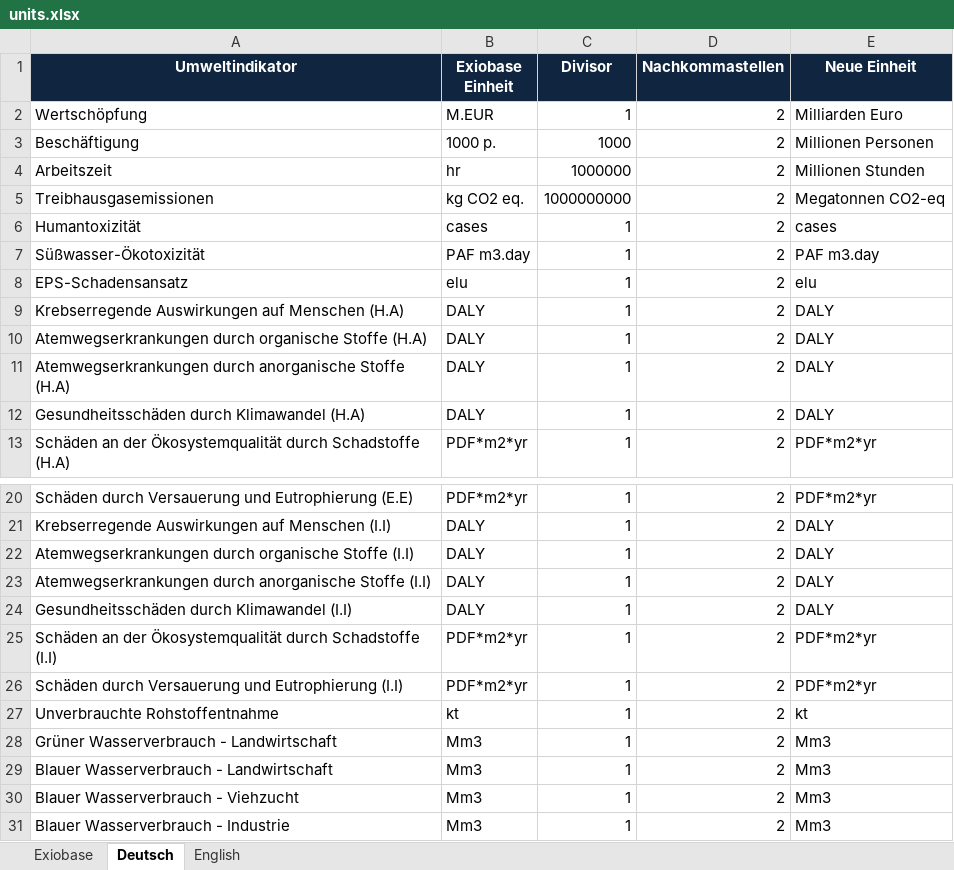
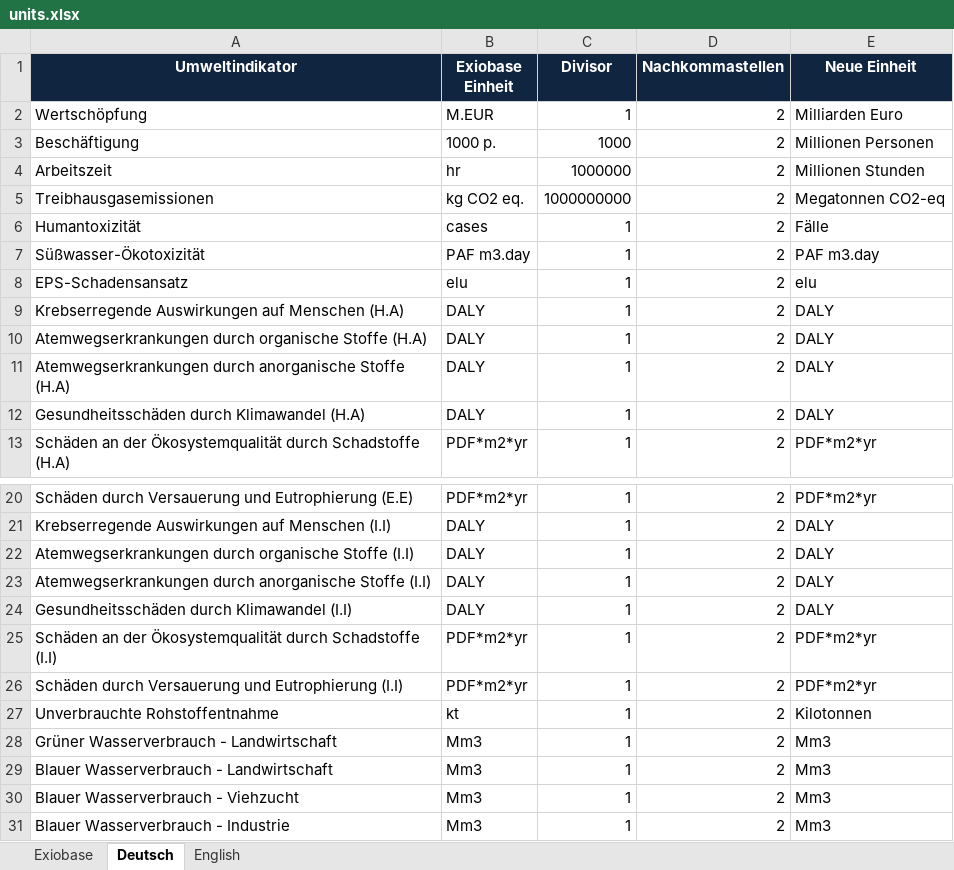
Before and after one commit to JonasLmbt/exiobase_explorer, an Excel workbook: config/units.xlsx, sheet Deutsch, drawn as a sheet; only a part is shown, gaps mark what is left out; values as stored, in another font and other column widths than the file's, no borders; the diff names each change by its address in the sheet, - before the commit and + after, or states it on an @@ line.

```diff
--- a/config/units.xlsx (sheet Deutsch)
+++ b/config/units.xlsx (sheet Deutsch)
-E6 (Neue Einheit): cases
+E6 (Neue Einheit): Fälle
-E27 (Neue Einheit): kt
+E27 (Neue Einheit): Kilotonnen
```
Also changed, not shown: config/general.xlsx, config/regions.xlsx, 3 other files.
